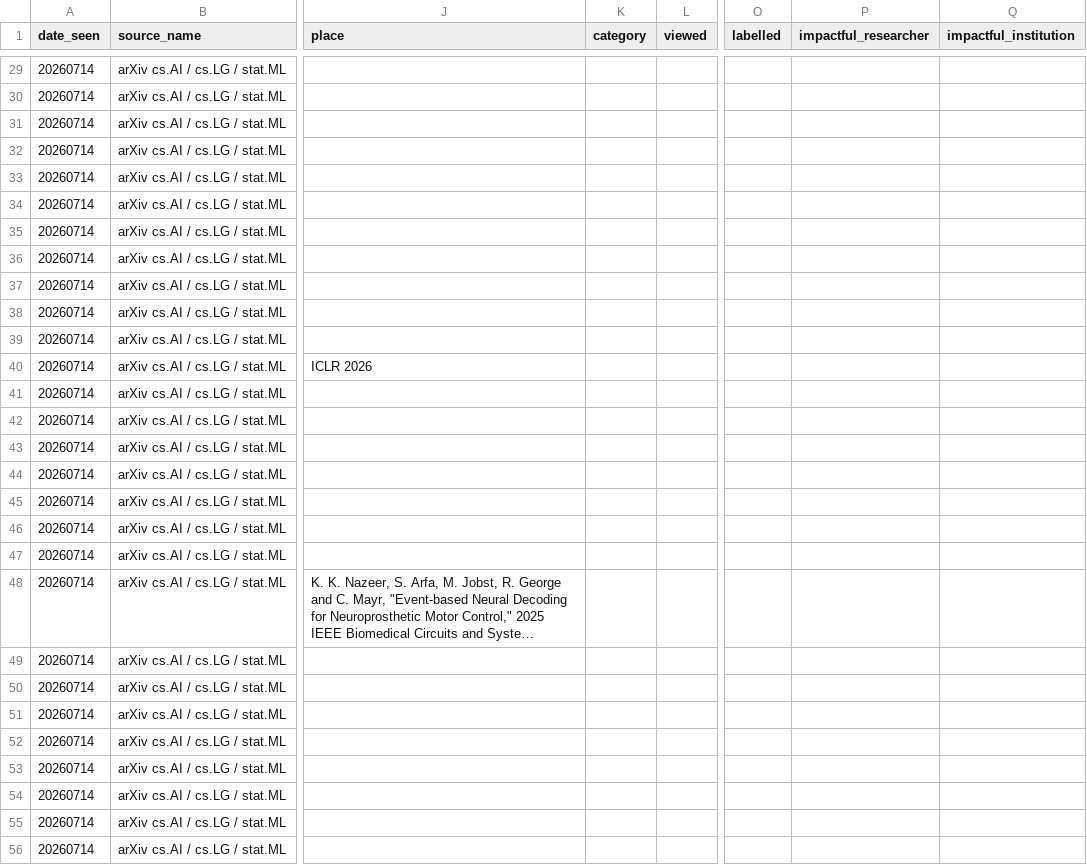
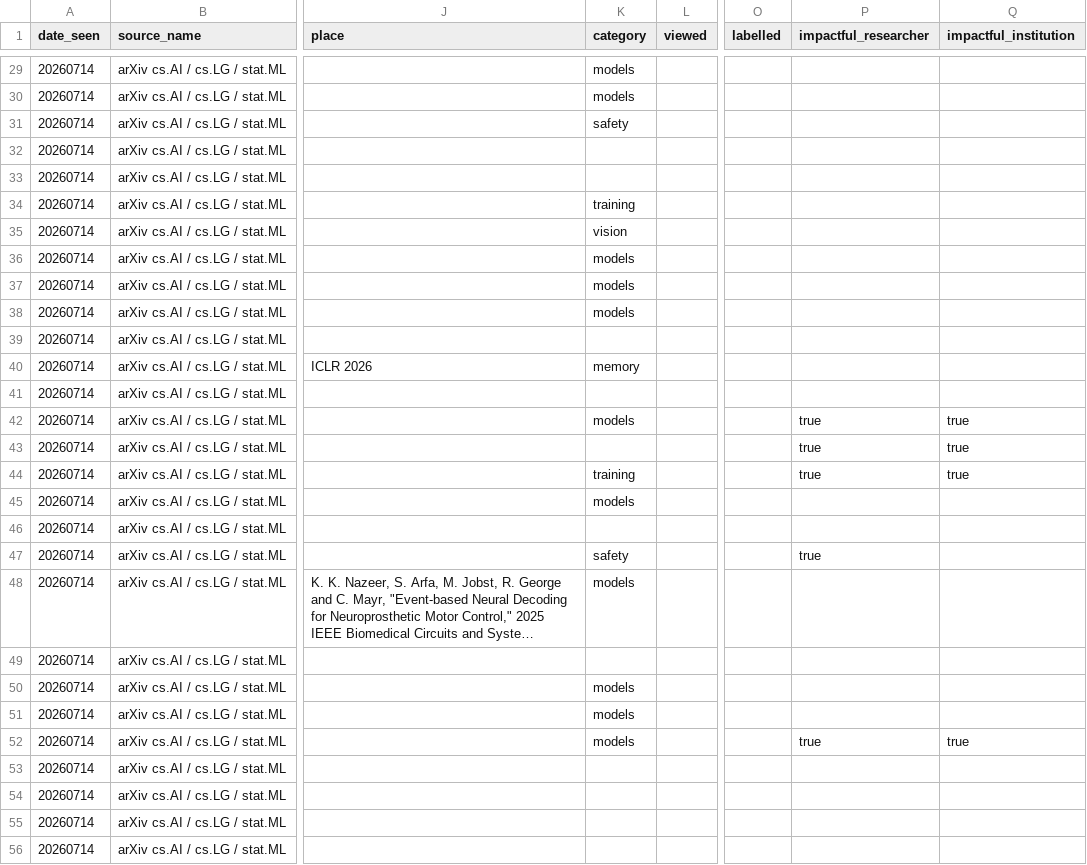
Before and after one commit to aiaioo/Research, a TSV file: papers/new_papers_20260714.tsv, drawn as a sheet; only a part is shown, gaps mark what is left out; long unchanged cells end in …; the diff covers the shown part only; the diff names each change by its address in the sheet, - before the commit and + after, or states it on an @@ line.

```diff
--- a/papers/new_papers_20260714.tsv
+++ b/papers/new_papers_20260714.tsv
-K29:K30 (category): (empty)
+K29:K30 (category): models
-K31 (category): (empty)
+K31 (category): safety
-K34 (category): (empty)
+K34 (category): training
-K35 (category): (empty)
+K35 (category): vision
-K36:K38 (category): (empty)
+K36:K38 (category): models
-K40 (category): (empty)
+K40 (category): memory
-K42 (category): (empty)
+K42 (category): models
-P42:P44 (impactful_researcher): (empty)
+P42:P44 (impactful_researcher): true
-Q42:Q44 (impactful_institution): (empty)
+Q42:Q44 (impactful_institution): true
-K44 (category): (empty)
+K44 (category): training
-K45 (category): (empty)
+K45 (category): models
-K47 (category): (empty)
+K47 (category): safety
-P47 (impactful_researcher): (empty)
+P47 (impactful_researcher): true
-K48 (category): (empty)
+K48 (category): models
-K50:K52 (category): (empty)
+K50:K52 (category): models
-P52 (impactful_researcher): (empty)
+P52 (impactful_researcher): true
-Q52 (impactful_institution): (empty)
+Q52 (impactful_institution): true
```
Also changed, not shown: 51 edited cells elsewhere in this file, papers/new_papers_20260713.tsv, 5 other files.
